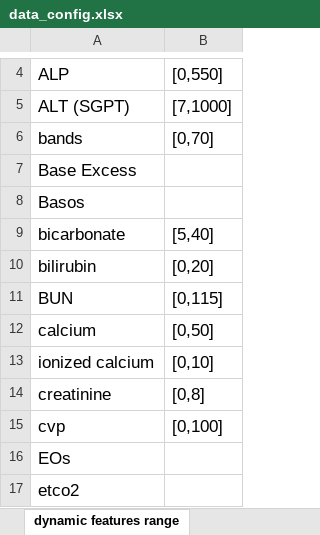
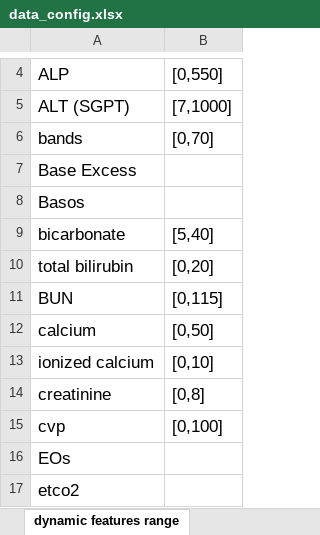
Before and after one commit to SweeneyLi/ards, an Excel workbook: config/data_config.xlsx, sheet dynamic features range, drawn as a sheet; only a part is shown, gaps mark what is left out; values as stored, in another font and other column widths than the file's, no borders; the diff names each change by its address in the sheet, - before the commit and + after, or states it on an @@ line.

Commit message:
db feature names change

```diff
--- a/config/data_config.xlsx (sheet dynamic features range)
+++ b/config/data_config.xlsx (sheet dynamic features range)
-A10: bilirubin
+A10: total bilirubin
```
